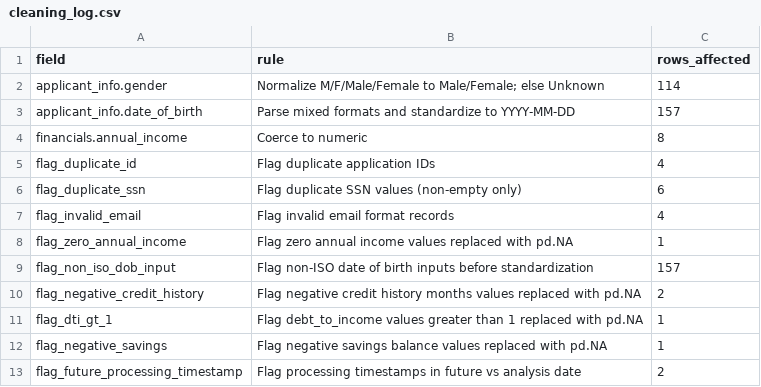
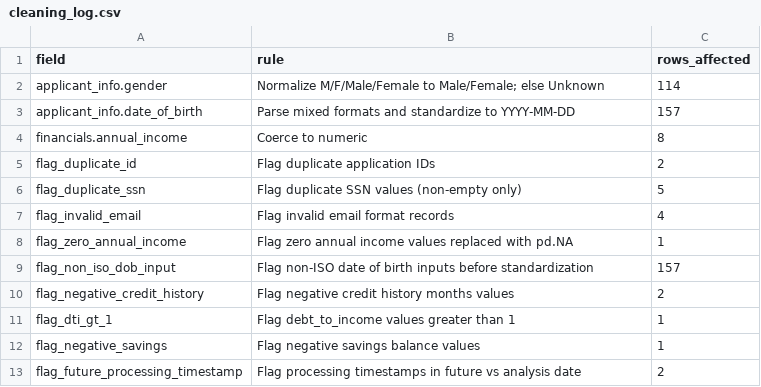
Before and after one commit to selin71414/dego-project-team9, a CSV file: data/processed/cleaning_log.csv, drawn as a sheet.

```diff
--- a/data/processed/cleaning_log.csv
+++ b/data/processed/cleaning_log.csv
@@ -4,4 +4,4 @@ applicant_info.date_of_birth,Parse mixed formats and standardize to YYYY-MM-DD,1
 financials.annual_income,Coerce to numeric,8
-flag_duplicate_id,Flag duplicate application IDs,4
-flag_duplicate_ssn,Flag duplicate SSN values (non-empty only),6
+flag_duplicate_id,Flag duplicate application IDs,2
+flag_duplicate_ssn,Flag duplicate SSN values (non-empty only),5
 flag_invalid_email,Flag invalid email format records,4
@@ -9,5 +9,5 @@ flag_zero_annual_income,Flag zero annual income values replaced with pd.NA,1
 flag_non_iso_dob_input,Flag non-ISO date of birth inputs before standardization,157
-flag_negative_credit_history,Flag negative credit history months values replaced with pd.NA,2
-flag_dti_gt_1,Flag debt_to_income values greater than 1 replaced with pd.NA,1
-flag_negative_savings,Flag negative savings balance values replaced with pd.NA,1
+flag_negative_credit_history,Flag negative credit history months values,2
+flag_dti_gt_1,Flag debt_to_income values greater than 1,1
+flag_negative_savings,Flag negative savings balance values,1
 flag_future_processing_timestamp,Flag processing timestamps in future vs analysis date,2
```
Also changed, not shown: data/processed/applications_clean.csv.
